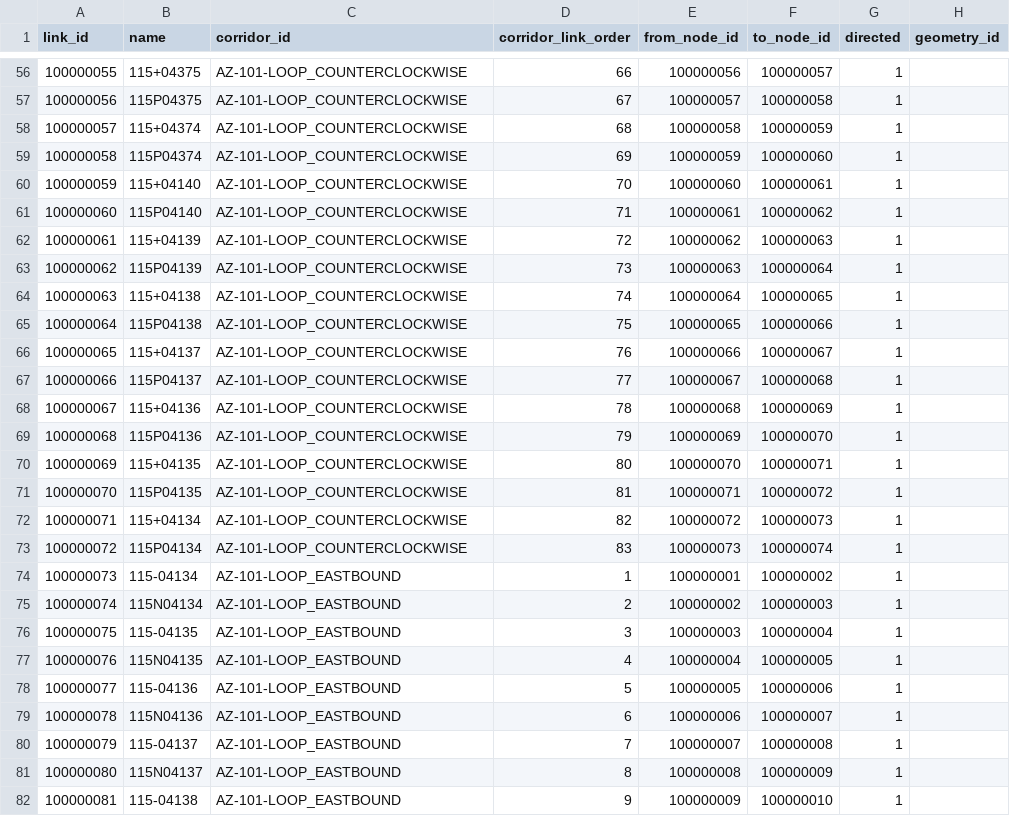
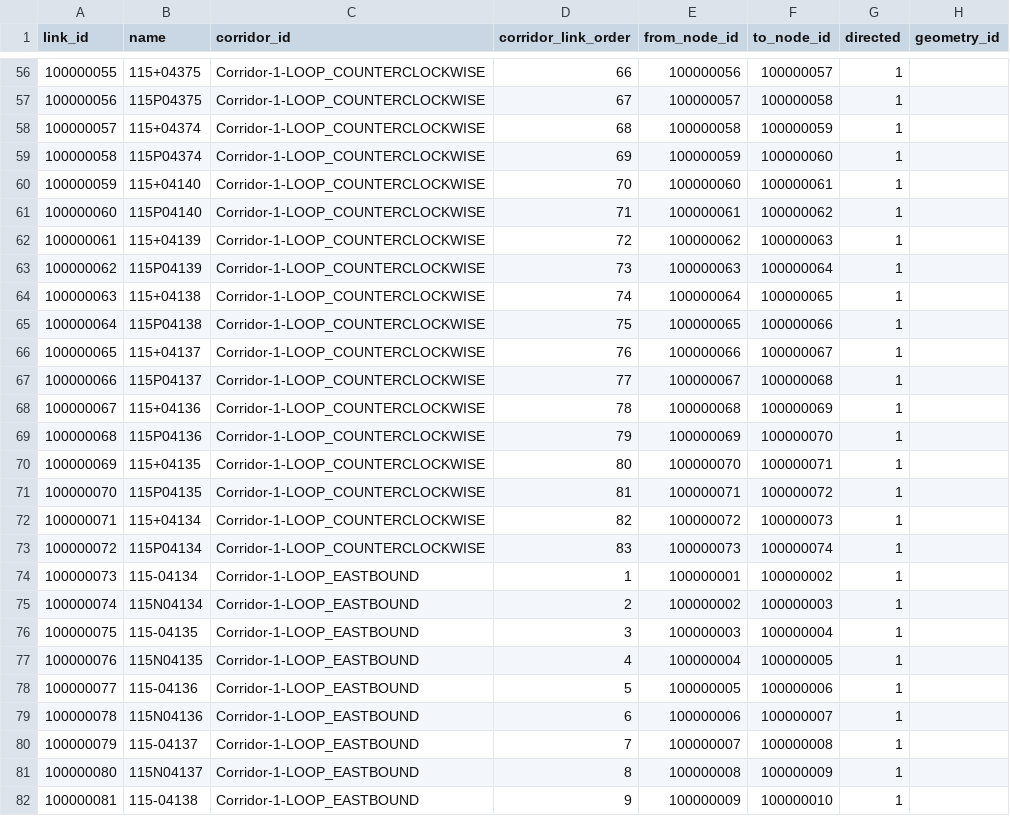
Before and after one commit to yanyueliu/Cell_Transmission_Model_Python, a CSV file: link.csv, drawn as a sheet; only a part is shown, gaps mark what is left out; the diff covers the shown part only; the diff names each change by its address in the sheet, - before the commit and + after, or states it on an @@ line.

Commit message:
Updated corridor id for avoid confusion

```diff
--- a/link.csv
+++ b/link.csv
-C56:C73 (corridor_id): AZ-101-LOOP_COUNTERCLOCKWISE
+C56:C73 (corridor_id): Corridor-1-LOOP_COUNTERCLOCKWISE
-C74:C82 (corridor_id): AZ-101-LOOP_EASTBOUND
+C74:C82 (corridor_id): Corridor-1-LOOP_EASTBOUND
```
Also changed, not shown: 119 edited cells elsewhere in this file, demand.csv, 4 other files.
